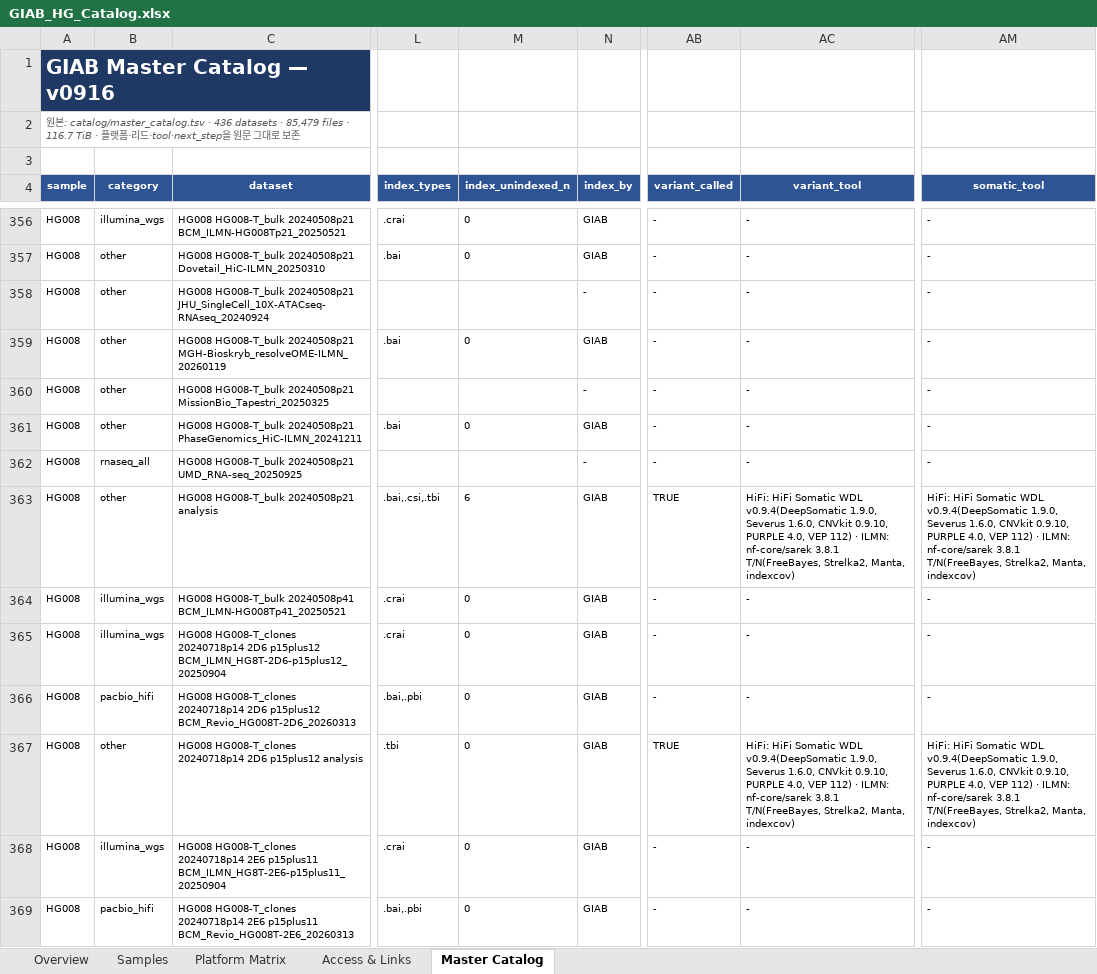
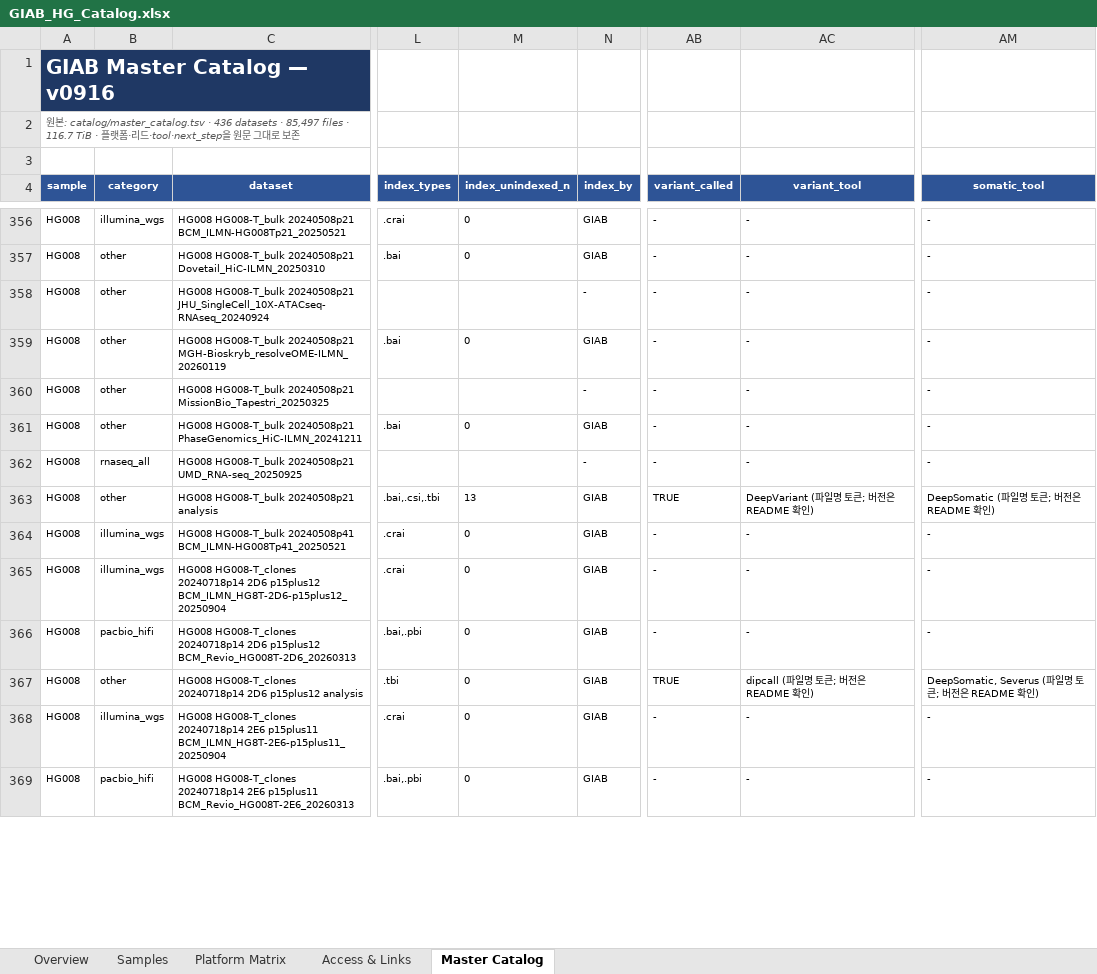
Before and after one commit to ehojune/GIAB_benchmarking, an Excel workbook: GIAB_HG_Catalog.xlsx, sheet Master Catalog, drawn as a sheet; only a part is shown, gaps mark what is left out; values as stored, in another font and other column widths than the file's, no borders; table styles not drawn; the diff covers the shown part only; the diff names each change by its address in the sheet, - before the commit and + after, or states it on an @@ line.

```diff
--- a/GIAB_HG_Catalog.xlsx (sheet Master Catalog)
+++ b/GIAB_HG_Catalog.xlsx (sheet Master Catalog)
-A2 (sample): …datasets · 85,479 files ·…
+A2 (sample): …datasets · 85,497 files ·…
-M363 (index_unindexed_n): 6
+M363 (index_unindexed_n): 13
-AC363 (variant_tool): HiFi: HiFi Somatic WDL v0.9.4(DeepSomatic 1.9.0, Severus 1.6.0, CNVkit 0.9.10, PURPLE 4.0, VEP 112) · ILMN: nf-core/sarek 3.8.1 T/N(FreeBayes, Strelka2, Manta, indexcov)
+AC363 (variant_tool): DeepVariant (파일명 토큰; 버전은 README 확인)
-AM363 (somatic_tool): HiFi: HiFi Somatic WDL v0.9.4(DeepSomatic 1.9.0, Severus 1.6.0, CNVkit 0.9.10, PURPLE 4.0, VEP 112) · ILMN: nf-core/sarek 3.8.1 T/N(FreeBayes, Strelka2, Manta, indexcov)
+AM363 (somatic_tool): DeepSomatic (파일명 토큰; 버전은 README 확인)
-AC367 (variant_tool): HiFi: HiFi Somatic WDL v0.9.4(DeepSomatic 1.9.0, Severus 1.6.0, CNVkit 0.9.10, PURPLE 4.0, VEP 112) · ILMN: nf-core/sarek 3.8.1 T/N(FreeBayes, Strelka2, Manta, indexcov)
+AC367 (variant_tool): dipcall (파일명 토큰; 버전은 README 확인)
-AM367 (somatic_tool): HiFi: HiFi Somatic WDL v0.9.4(DeepSomatic 1.9.0, Severus 1.6.0, CNVkit 0.9.10, PURPLE 4.0, VEP 112) · ILMN: nf-core/sarek 3.8.1 T/N(FreeBayes, Strelka2, Manta, indexcov)
+AM367 (somatic_tool): DeepSomatic, Severus (파일명 토큰; 버전은 README 확인)
```
Also changed, not shown: 54 edited cells elsewhere in this sheet, sheet Overview, 4 other files.
